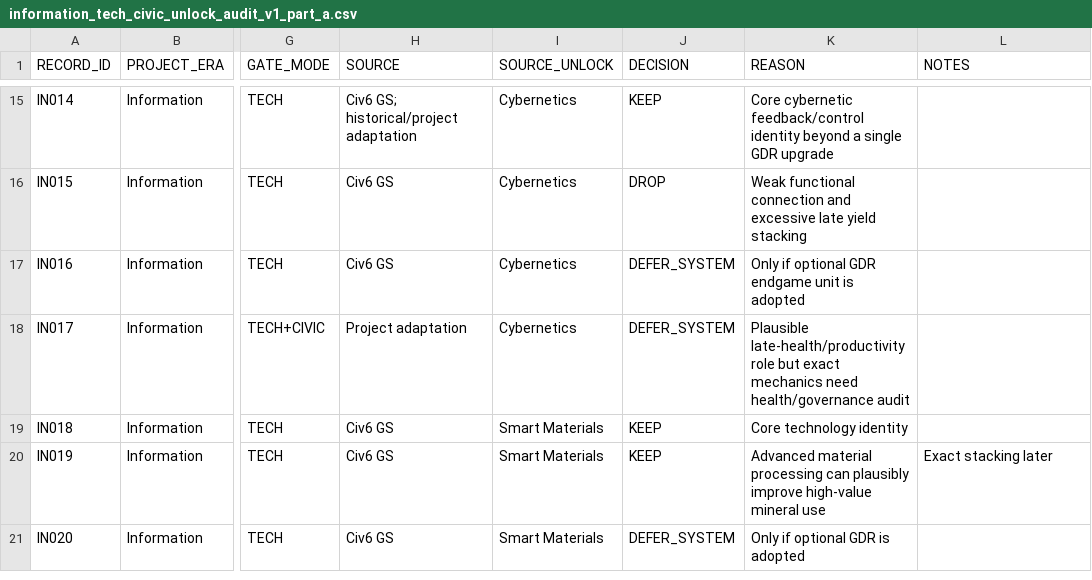
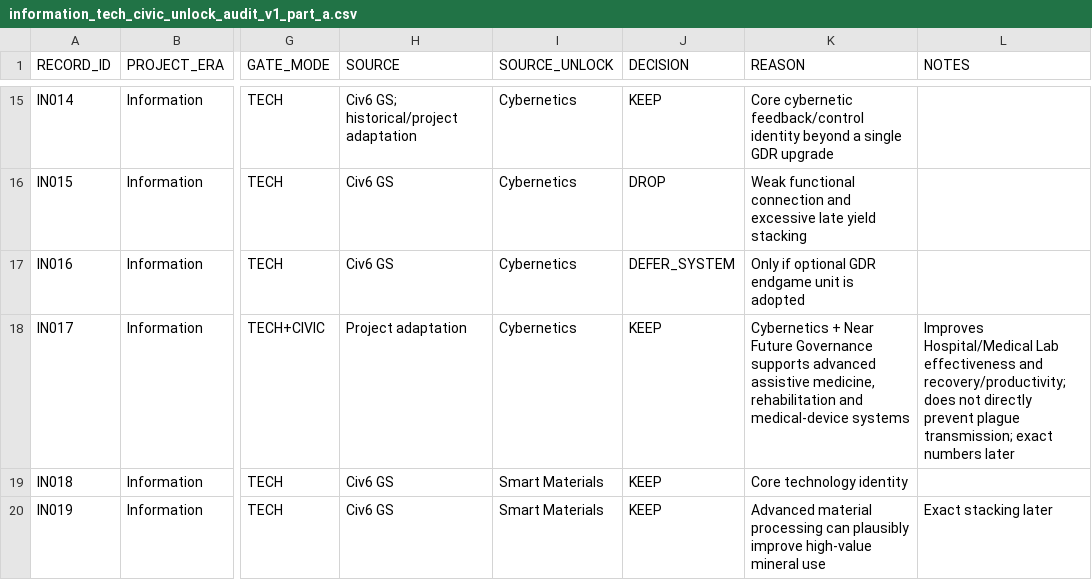
Before and after one commit to physical-geogrpahy-forever/academic_food_chain, a CSV file: tech_reference/information_tech_civic_unlock_audit_v1_part_a.csv, drawn as a sheet; only a part is shown, gaps mark what is left out; the shorter side is filled out with more unchanged rows; the diff names each change by its address in the sheet, - before the commit and + after, or states it on an @@ line.

Commit message:
Resolve Cybernetic medical support role

```diff
--- a/tech_reference/information_tech_civic_unlock_audit_v1_part_a.csv
+++ b/tech_reference/information_tech_civic_unlock_audit_v1_part_a.csv
-J18 (DECISION): DEFER_SYSTEM
+J18 (DECISION): KEEP
-K18 (REASON): Plausible late-health/productivity role but exact mechanics need health/governance audit
+K18 (REASON): Cybernetics + Near Future Governance supports advanced assistive medicine, rehabilitation and medical-device systems
-L18 (NOTES): (empty)
+L18 (NOTES): Improves Hospital/Medical Lab effectiveness and recovery/productivity; does not directly prevent plague transmission; exact numbers later
```
